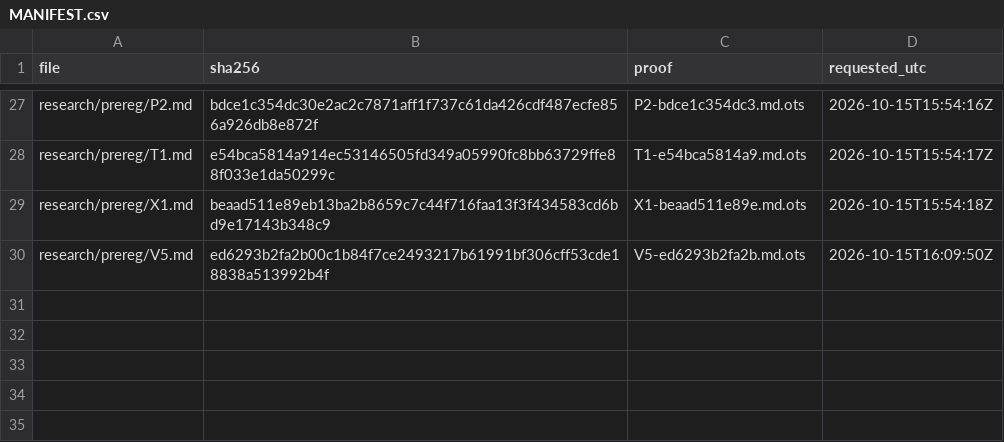
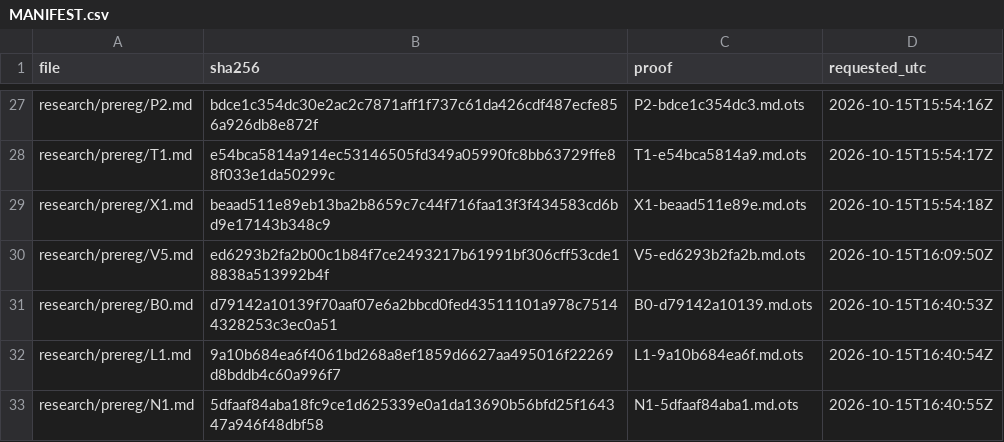
Before and after one commit to amit8f/edge-lab-public, a CSV file: timestamps/MANIFEST.csv, drawn as a sheet; only a part is shown, gaps mark what is left out; the diff names each change by its address in the sheet, - before the commit and + after, or states it on an @@ line.

```diff
--- a/timestamps/MANIFEST.csv
+++ b/timestamps/MANIFEST.csv
+row 31: research/prereg/B0.md | d79142a10139f70aaf07e6a2bbcd0fed43511101a978c75144328253c3ec0a51 | B0-d79142a10139.md.ots | 2026-10-15T16:40:53Z
+row 32: research/prereg/L1.md | 9a10b684ea6f4061bd268a8ef1859d6627aa495016f22269d8bddb4c60a996f7 | L1-9a10b684ea6f.md.ots | 2026-10-15T16:40:54Z
+row 33: research/prereg/N1.md | 5dfaaf84aba18fc9ce1d625339e0a1da13690b56bfd25f164347a946f48dbf58 | N1-5dfaaf84aba1.md.ots | 2026-10-15T16:40:55Z
```
Also changed, not shown: 3 other files.
